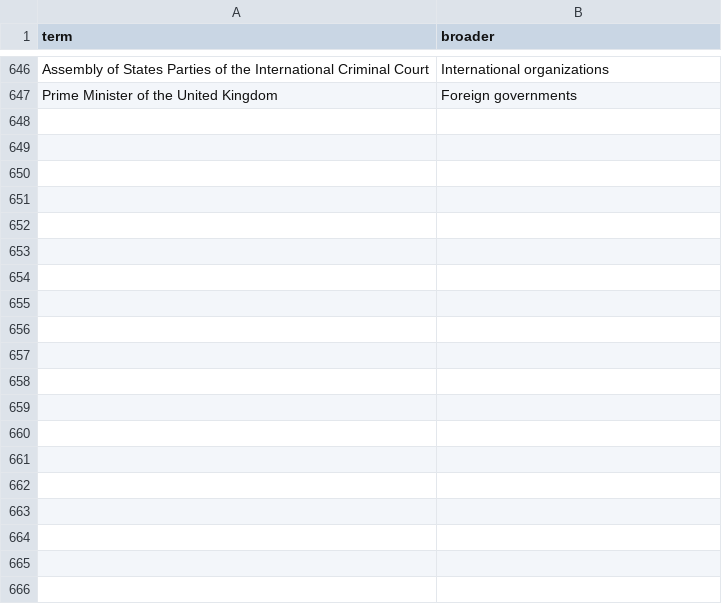
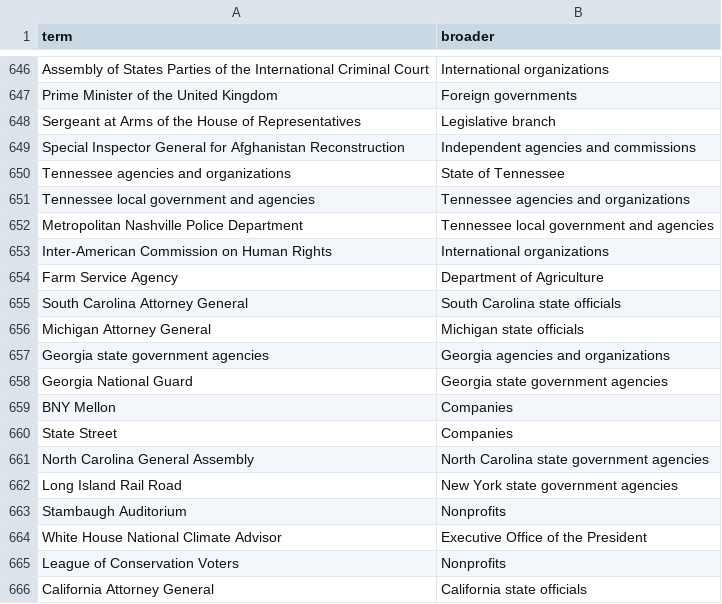
Before and after one commit to Robin-IA/Congressional-Letters-Dev, a CSV file: vocabulary/hierarchy.csv, drawn as a sheet; only a part is shown, gaps mark what is left out; the diff covers the shown part only; the diff names each change by its address in the sheet, - before the commit and + after, or states it on an @@ line.

```diff
--- a/vocabulary/hierarchy.csv
+++ b/vocabulary/hierarchy.csv
+row 648: Sergeant at Arms of the House of Representatives | Legislative branch
+row 649: Special Inspector General for Afghanistan Reconstruction | Independent agencies and commissions
+row 650: Tennessee agencies and organizations | State of Tennessee
+row 651: Tennessee local government and agencies | Tennessee agencies and organizations
+row 652: Metropolitan Nashville Police Department | Tennessee local government and agencies
+row 653: Inter-American Commission on Human Rights | International organizations
+row 654: Farm Service Agency | Department of Agriculture
+row 655: South Carolina Attorney General | South Carolina state officials
+row 656: Michigan Attorney General | Michigan state officials
+row 657: Georgia state government agencies | Georgia agencies and organizations
+row 658: Georgia National Guard | Georgia state government agencies
+row 659: BNY Mellon | Companies
+row 660: State Street | Companies
+row 661: North Carolina General Assembly | North Carolina state government agencies
+row 662: Long Island Rail Road | New York state government agencies
+row 663: Stambaugh Auditorium | Nonprofits
+row 664: White House National Climate Advisor | Executive Office of the President
+row 665: League of Conservation Voters | Nonprofits
+row 666: California Attorney General | California state officials
```
Also changed, not shown: 56 added rows elsewhere in this file, vocabulary/letter-topics.csv, 5 other files.
